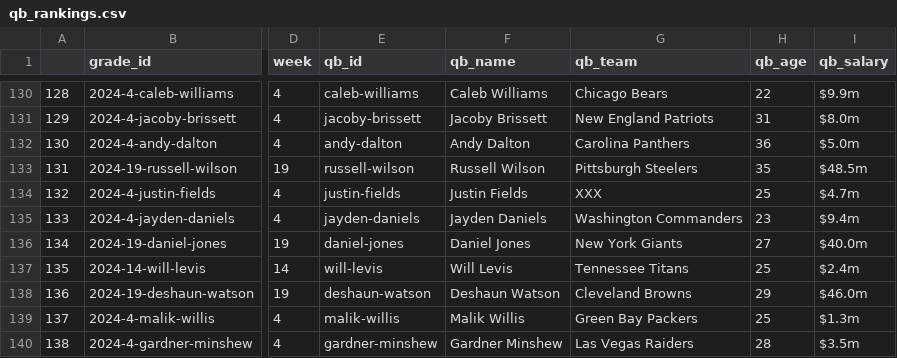
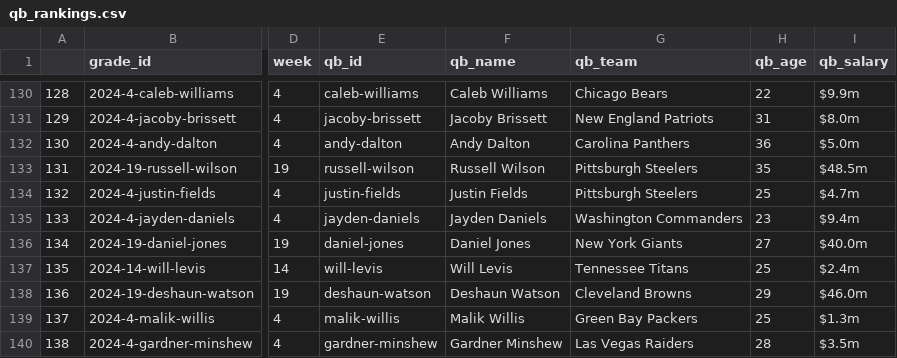
Before and after one commit to greerreNFL/ringer-rankings, a CSV file: qb_rankings.csv, drawn as a sheet; only a part is shown, gaps mark what is left out; the diff names each change by its address in the sheet, - before the commit and + after, or states it on an @@ line.

```diff
--- a/qb_rankings.csv
+++ b/qb_rankings.csv
-G134 (qb_team): XXX
+G134 (qb_team): Pittsburgh Steelers
```
